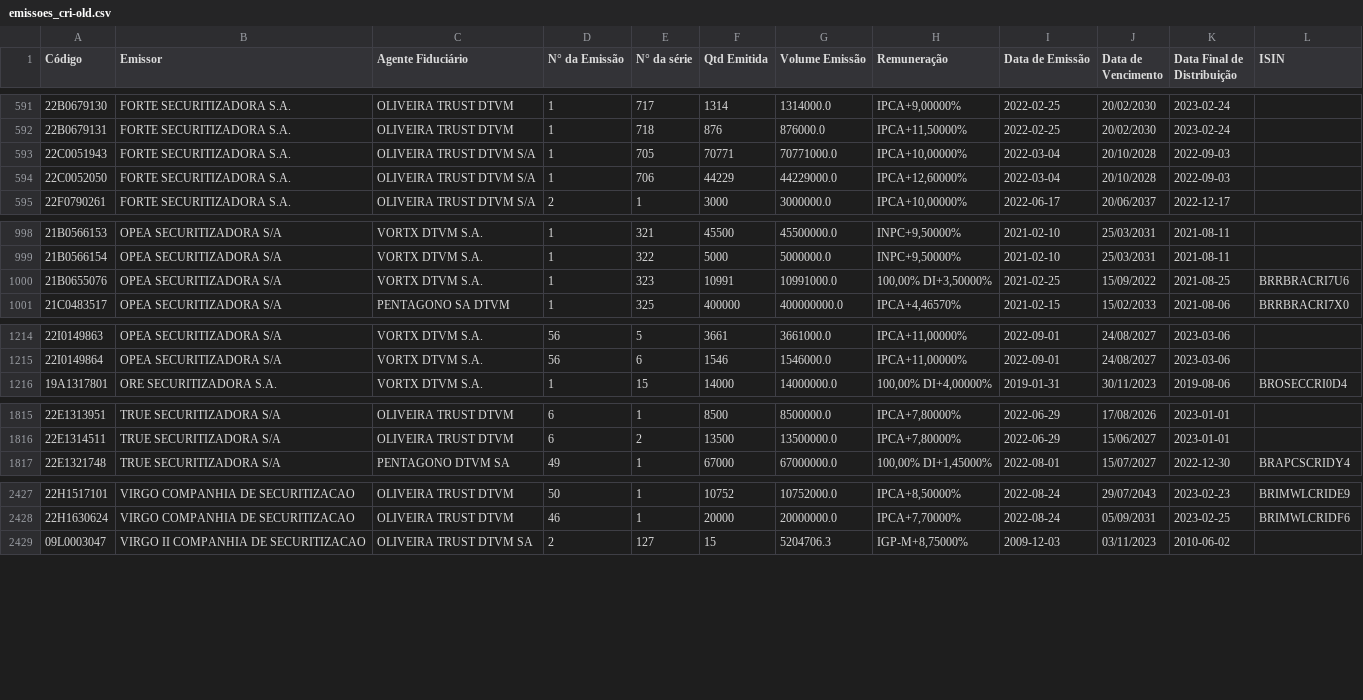
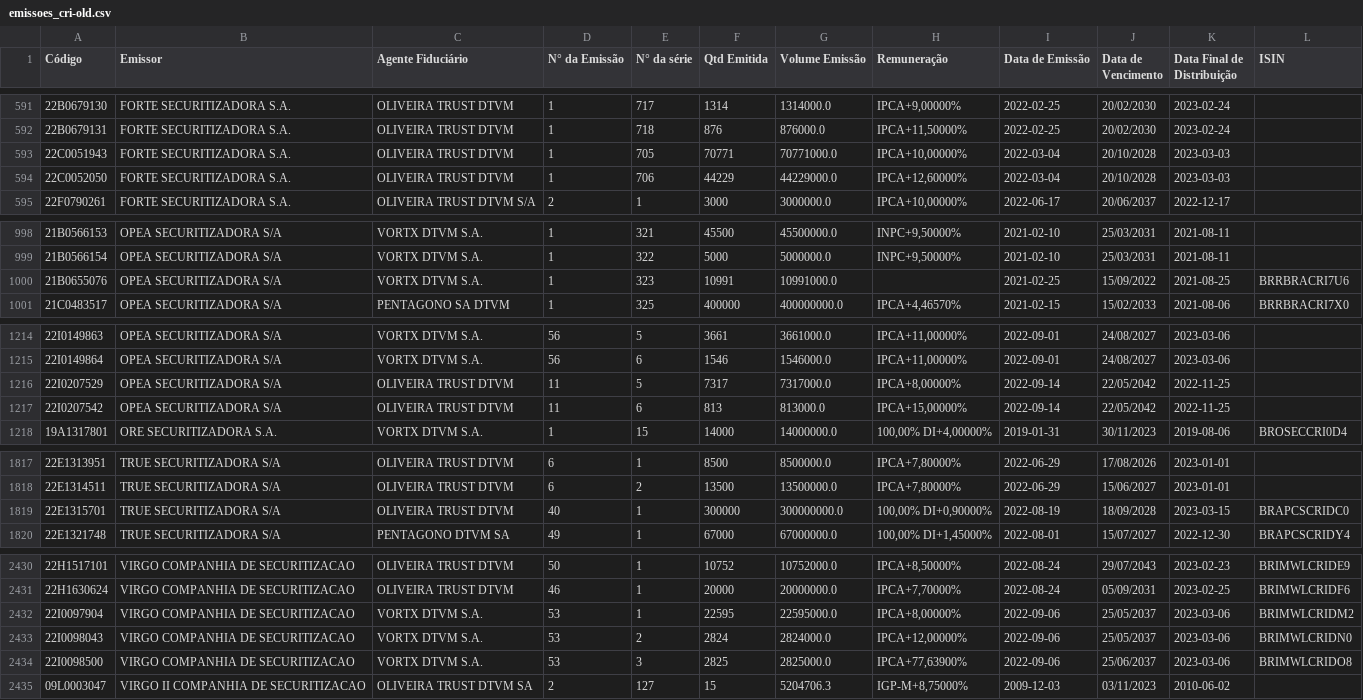
Before and after one commit to moderfla/scraper_cri_cetip, a CSV file: emissoes_cri-old.csv, drawn as a sheet; only a part is shown, gaps mark what is left out; the diff covers the shown part only.

```diff
--- a/emissoes_cri-old.csv
+++ b/emissoes_cri-old.csv
@@ -592,4 +592,4 @@ Código,Emissor,Agente Fiduciário,N° da Emissão,N° da série,Qtd Emitida,Vol
 22B0679131,FORTE SECURITIZADORA S.A.,OLIVEIRA TRUST DTVM,1,718,876,876000.0,"IPCA+11,50000%",2022-02-25,20/02/2030,2023-02-24,
-22C0051943,FORTE SECURITIZADORA S.A.,OLIVEIRA TRUST DTVM S/A,1,705,70771,70771000.0,"IPCA+10,00000%",2022-03-04,20/10/2028,2022-09-03,
-22C0052050,FORTE SECURITIZADORA S.A.,OLIVEIRA TRUST DTVM S/A,1,706,44229,44229000.0,"IPCA+12,60000%",2022-03-04,20/10/2028,2022-09-03,
+22C0051943,FORTE SECURITIZADORA S.A.,OLIVEIRA TRUST DTVM,1,705,70771,70771000.0,"IPCA+10,00000%",2022-03-04,20/10/2028,2023-03-03,
+22C0052050,FORTE SECURITIZADORA S.A.,OLIVEIRA TRUST DTVM,1,706,44229,44229000.0,"IPCA+12,60000%",2022-03-04,20/10/2028,2023-03-03,
 22F0790261,FORTE SECURITIZADORA S.A.,OLIVEIRA TRUST DTVM S/A,2,1,3000,3000000.0,"IPCA+10,00000%",2022-06-17,20/06/2037,2022-12-17,
@@ -999,3 +999,3 @@ Código,Emissor,Agente Fiduciário,N° da Emissão,N° da série,Qtd Emitida,Vol
 21B0566154,OPEA SECURITIZADORA S/A,VORTX DTVM S.A.,1,322,5000,5000000.0,"INPC+9,50000%",2021-02-10,25/03/2031,2021-08-11,
-21B0655076,OPEA SECURITIZADORA S/A,VORTX DTVM S.A.,1,323,10991,10991000.0,"100,00%  DI+3,50000%",2021-02-25,15/09/2022,2021-08-25,BRRBRACRI7U6
+21B0655076,OPEA SECURITIZADORA S/A,VORTX DTVM S.A.,1,323,10991,10991000.0,,2021-02-25,15/09/2022,2021-08-25,BRRBRACRI7U6
 21C0483517,OPEA SECURITIZADORA S/A,PENTAGONO SA DTVM,1,325,400000,400000000.0,"IPCA+4,46570%",2021-02-15,15/02/2033,2021-08-06,BRRBRACRI7X0
@@ -1215,2 +1215,4 @@ Código,Emissor,Agente Fiduciário,N° da Emissão,N° da série,Qtd Emitida,Vol
 22I0149864,OPEA SECURITIZADORA S/A,VORTX DTVM S.A.,56,6,1546,1546000.0,"IPCA+11,00000%",2022-09-01,24/08/2027,2023-03-06,
+22I0207529,OPEA SECURITIZADORA S/A,OLIVEIRA TRUST DTVM,11,5,7317,7317000.0,"IPCA+8,00000%",2022-09-14,22/05/2042,2022-11-25,
+22I0207542,OPEA SECURITIZADORA S/A,OLIVEIRA TRUST DTVM,11,6,813,813000.0,"IPCA+15,00000%",2022-09-14,22/05/2042,2022-11-25,
 19A1317801,ORE SECURITIZADORA S.A.,VORTX DTVM S.A.,1,15,14000,14000000.0,"100,00%  DI+4,00000%",2019-01-31,30/11/2023,2019-08-06,BROSECCRI0D4
@@ -1816,2 +1818,3 @@ Código,Emissor,Agente Fiduciário,N° da Emissão,N° da série,Qtd Emitida,Vol
 22E1314511,TRUE  SECURITIZADORA S/A,OLIVEIRA TRUST DTVM,6,2,13500,13500000.0,"IPCA+7,80000%",2022-06-29,15/06/2027,2023-01-01,
+22E1315701,TRUE  SECURITIZADORA S/A,OLIVEIRA TRUST DTVM,40,1,300000,300000000.0,"100,00%  DI+0,90000%",2022-08-19,18/09/2028,2023-03-15,BRAPCSCRIDC0
 22E1321748,TRUE  SECURITIZADORA S/A,PENTAGONO DTVM SA,49,1,67000,67000000.0,"100,00%  DI+1,45000%",2022-08-01,15/07/2027,2022-12-30,BRAPCSCRIDY4
@@ -2428,2 +2431,5 @@ Código,Emissor,Agente Fiduciário,N° da Emissão,N° da série,Qtd Emitida,Vol
 22H1630624,VIRGO COMPANHIA DE SECURITIZACAO,OLIVEIRA TRUST DTVM,46,1,20000,20000000.0,"IPCA+7,70000%",2022-08-24,05/09/2031,2023-02-25,BRIMWLCRIDF6
+22I0097904,VIRGO COMPANHIA DE SECURITIZACAO,VORTX DTVM S.A.,53,1,22595,22595000.0,"IPCA+8,00000%",2022-09-06,25/05/2037,2023-03-06,BRIMWLCRIDM2
+22I0098043,VIRGO COMPANHIA DE SECURITIZACAO,VORTX DTVM S.A.,53,2,2824,2824000.0,"IPCA+12,00000%",2022-09-06,25/05/2037,2023-03-06,BRIMWLCRIDN0
+22I0098500,VIRGO COMPANHIA DE SECURITIZACAO,VORTX DTVM S.A.,53,3,2825,2825000.0,"IPCA+77,63900%",2022-09-06,25/06/2037,2023-03-06,BRIMWLCRIDO8
 09L0003047,VIRGO II COMPANHIA DE SECURITIZACAO,OLIVEIRA TRUST DTVM SA,2,127,15,5204706.3,"IGP-M+8,75000%",2009-12-03,03/11/2023,2010-06-02,
```
Also changed, not shown: 1 edited cell elsewhere in this file, 1 other file.
